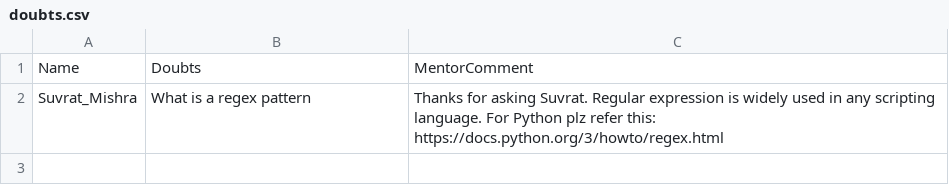
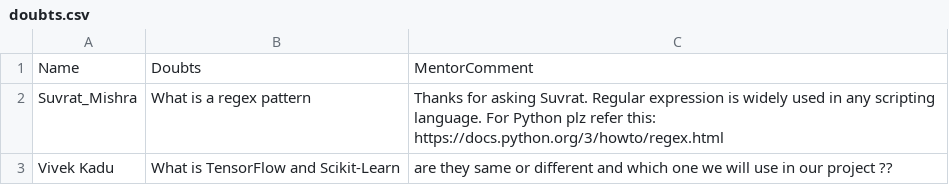
Before and after one commit to hemantkshirsagar8/ML_Projects, a CSV file: HK-PSLRSN18/doubts.csv, drawn as a sheet; the diff names each change by its address in the sheet, - before the commit and + after, or states it on an @@ line.

Commit message:
Update doubts.csv

```diff
--- a/HK-PSLRSN18/doubts.csv
+++ b/HK-PSLRSN18/doubts.csv
+row 3: Vivek Kadu | What is TensorFlow and Scikit-Learn | are they same or different and which one we will use in our project ??
```
